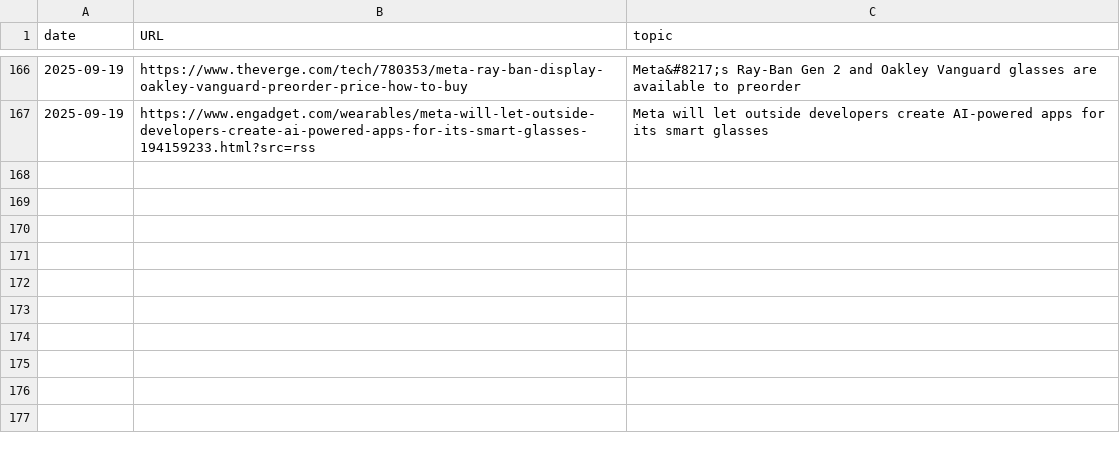
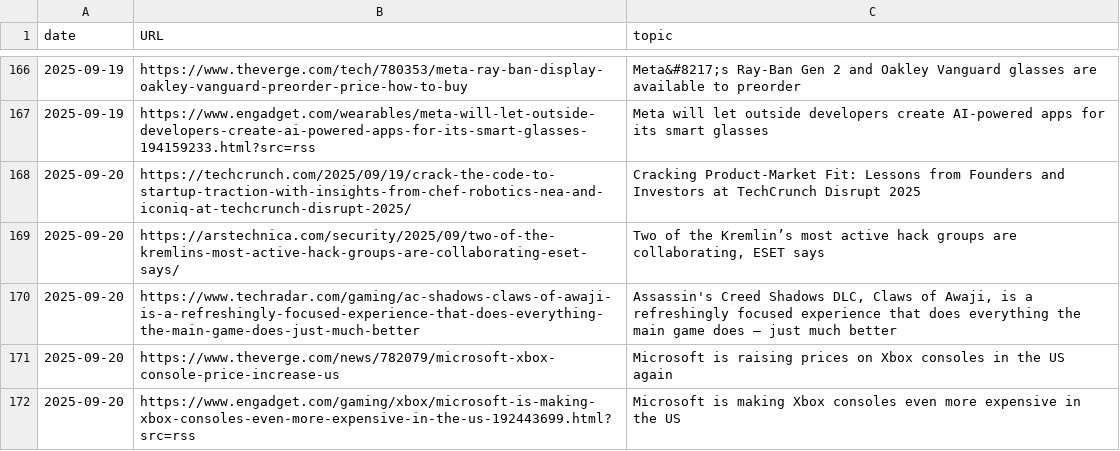
Before and after one commit to cheoljoo/english, a CSV file: database.csv, drawn as a sheet; only a part is shown, gaps mark what is left out.

```diff
--- a/database.csv
+++ b/database.csv
@@ -167 +167,6 @@ date,URL,topic
 2025-09-19,https://www.engadget.com/wearables/meta-will-let-outside-developers-create-ai-powered-apps-for-its-smart-glasses-194159233.html?src=rss,Meta will let outside developers create AI-powered apps for its smart glasses
+2025-09-20,https://techcrunch.com/2025/09/19/crack-the-code-to-startup-traction-with-insights-from-chef-robotics-nea-and-iconiq-at-techcrunch-disrupt-2025/,Cracking Product-Market Fit: Lessons from Founders and Investors at TechCrunch Disrupt 2025
+2025-09-20,https://arstechnica.com/security/2025/09/two-of-the-kremlins-most-active-hack-groups-are-collaborating-eset-says/,"Two of the Kremlin’s most active hack groups are collaborating, ESET says"
+2025-09-20,https://www.techradar.com/gaming/ac-shadows-claws-of-awaji-is-a-refreshingly-focused-experience-that-does-everything-the-main-game-does-just-much-better,"Assassin's Creed Shadows DLC, Claws of Awaji, is a refreshingly focused experience that does everything the main game does – just much better"
+2025-09-20,https://www.theverge.com/news/782079/microsoft-xbox-console-price-increase-us,Microsoft is raising prices on Xbox consoles in the US again
+2025-09-20,https://www.engadget.com/gaming/xbox/microsoft-is-making-xbox-consoles-even-more-expensive-in-the-us-192443699.html?src=rss,Microsoft is making Xbox consoles even more expensive in the US
```
Also changed, not shown: 1 other file.
